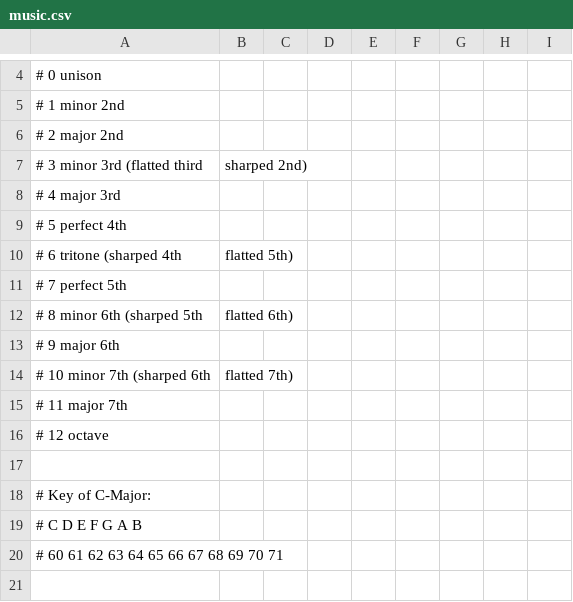
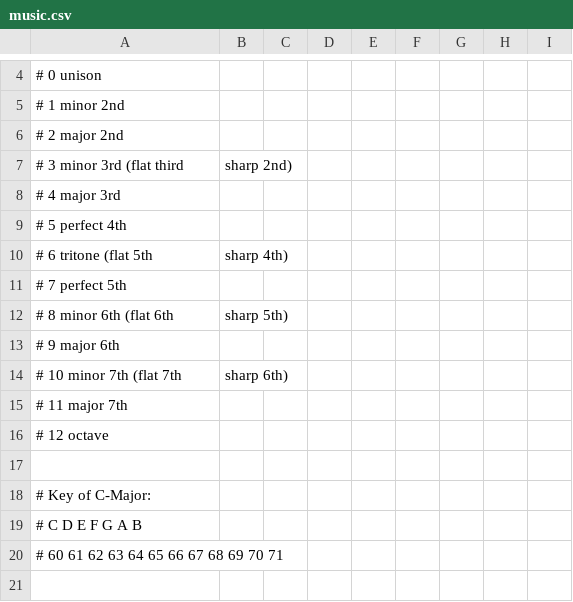
Before and after one commit to tonystuart/music-device-lab, a CSV file: spiffs/music.csv, drawn as a sheet; only a part is shown, gaps mark what is left out; the diff covers the shown part only.

```diff
--- a/spiffs/music.csv
+++ b/spiffs/music.csv
@@ -6,10 +6,10 @@
 # 2 major 2nd
-# 3 minor 3rd (flatted third, sharped 2nd)
+# 3 minor 3rd (flat third, sharp 2nd)
 # 4 major 3rd
 # 5 perfect 4th
-# 6 tritone (sharped 4th, flatted 5th)
+# 6 tritone (flat 5th, sharp 4th)
 # 7 perfect 5th
-# 8 minor 6th (sharped 5th, flatted 6th)
+# 8 minor 6th (flat 6th, sharp 5th)
 # 9 major 6th
-# 10 minor 7th (sharped 6th, flatted 7th)
+# 10 minor 7th (flat 7th, sharp 6th)
 # 11 major 7th
```
Also changed, not shown: 21 added rows elsewhere in this file, 2 other files.
